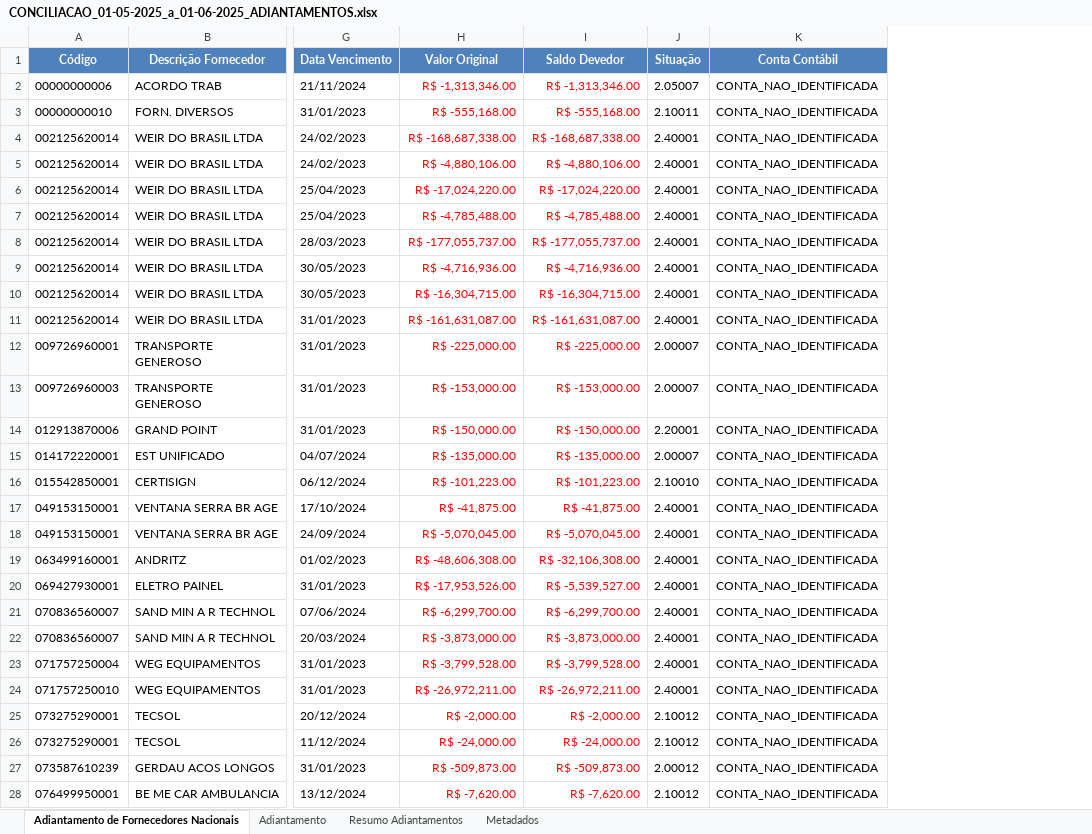
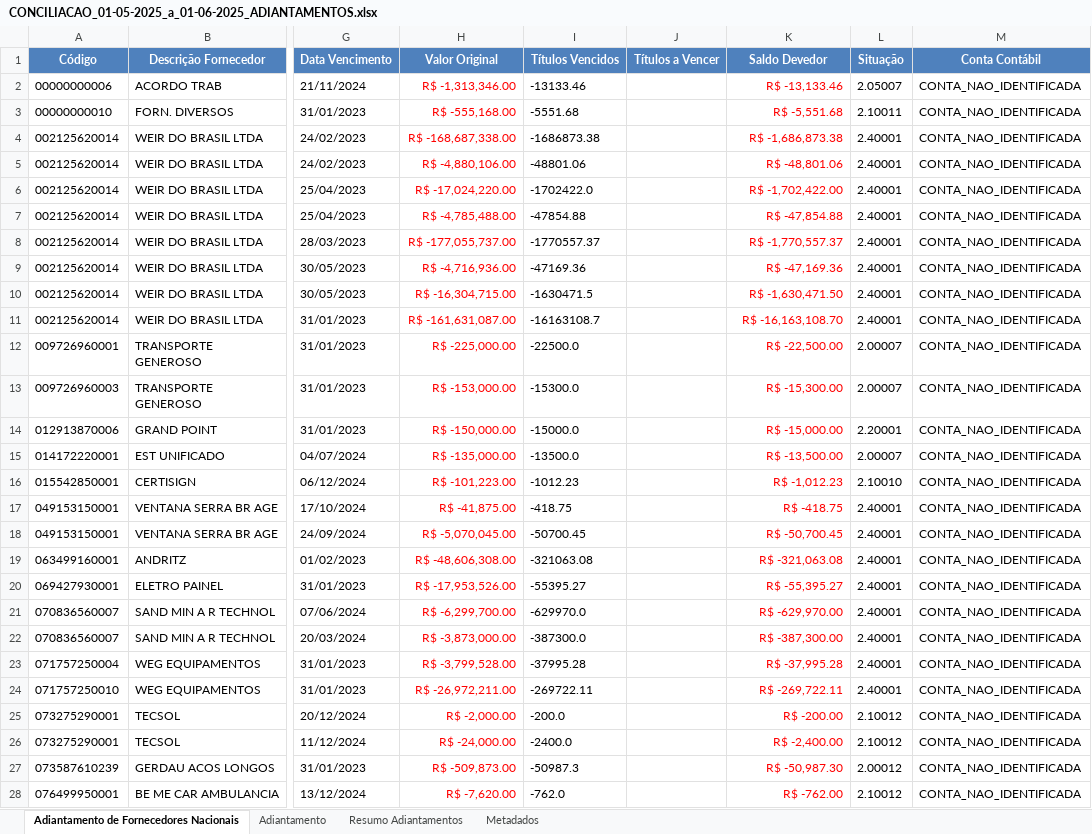
Before and after one commit to AndreDclick/itaminas-conciliacao-fornecedores, an Excel workbook: results/CONCILIACAO_01-05-2025_a_01-06-2025_ADIANTAMENTOS.xlsx, sheet Adiantamento de Fornecedores Nacionais, drawn as a sheet; only a part is shown, gaps mark what is left out; values as stored, in another font and other column widths than the file's, no borders; addresses are those after the commit; the diff covers the shown part only; the diff names each change by its address in the sheet, - before the commit and + after, or states it on an @@ line.

```diff
--- a/results/CONCILIACAO_01-05-2025_a_01-06-2025_ADIANTAMENTOS.xlsx (sheet Adiantamento de Fornecedores Nacionais)
+++ b/results/CONCILIACAO_01-05-2025_a_01-06-2025_ADIANTAMENTOS.xlsx (sheet Adiantamento de Fornecedores Nacionais)
+column I (Títulos Vencidos), rows 2-28: -13133.46 | -5551.68 | -1686873.38 | -48801.06 | -1702422.0 | -47854.88 | -1770557.37 | -47169.36 | -1630471.5 | -16163108.7 | -22500.0 | -15300.0 | -15000.0 | -13500.0 | -1012.23 | -418.75 | -50700.45 | -321063.08 | -55395.27 | -629970.0 | -387300.0 | -37995.28 | -269722.11 | -200.0 | -2400.0 | -50987.3 | -762.0
+column J (Títulos a Vencer), empty
-K2 (Saldo Devedor): R$ -1,313,346.00
+K2 (Saldo Devedor): R$ -13,133.46
-K3 (Saldo Devedor): R$ -555,168.00
+K3 (Saldo Devedor): R$ -5,551.68
-K4 (Saldo Devedor): R$ -168,687,338.00
+K4 (Saldo Devedor): R$ -1,686,873.38
-K5 (Saldo Devedor): R$ -4,880,106.00
+K5 (Saldo Devedor): R$ -48,801.06
-K6 (Saldo Devedor): R$ -17,024,220.00
+K6 (Saldo Devedor): R$ -1,702,422.00
-K7 (Saldo Devedor): R$ -4,785,488.00
+K7 (Saldo Devedor): R$ -47,854.88
-K8 (Saldo Devedor): R$ -177,055,737.00
+K8 (Saldo Devedor): R$ -1,770,557.37
-K9 (Saldo Devedor): R$ -4,716,936.00
+K9 (Saldo Devedor): R$ -47,169.36
-K10 (Saldo Devedor): R$ -16,304,715.00
+K10 (Saldo Devedor): R$ -1,630,471.50
-K11 (Saldo Devedor): R$ -161,631,087.00
+K11 (Saldo Devedor): R$ -16,163,108.70
-K12 (Saldo Devedor): R$ -225,000.00
+K12 (Saldo Devedor): R$ -22,500.00
-K13 (Saldo Devedor): R$ -153,000.00
+K13 (Saldo Devedor): R$ -15,300.00
-K14 (Saldo Devedor): R$ -150,000.00
+K14 (Saldo Devedor): R$ -15,000.00
-K15 (Saldo Devedor): R$ -135,000.00
+K15 (Saldo Devedor): R$ -13,500.00
-K16 (Saldo Devedor): R$ -101,223.00
+K16 (Saldo Devedor): R$ -1,012.23
-K17 (Saldo Devedor): R$ -41,875.00
+K17 (Saldo Devedor): R$ -418.75
-K18 (Saldo Devedor): R$ -5,070,045.00
+K18 (Saldo Devedor): R$ -50,700.45
-K19 (Saldo Devedor): R$ -32,106,308.00
+K19 (Saldo Devedor): R$ -321,063.08
-K20 (Saldo Devedor): R$ -5,539,527.00
+K20 (Saldo Devedor): R$ -55,395.27
-K21 (Saldo Devedor): R$ -6,299,700.00
+K21 (Saldo Devedor): R$ -629,970.00
-K22 (Saldo Devedor): R$ -3,873,000.00
+K22 (Saldo Devedor): R$ -387,300.00
-K23 (Saldo Devedor): R$ -3,799,528.00
+K23 (Saldo Devedor): R$ -37,995.28
-K24 (Saldo Devedor): R$ -26,972,211.00
+K24 (Saldo Devedor): R$ -269,722.11
-K25 (Saldo Devedor): R$ -2,000.00
+K25 (Saldo Devedor): R$ -200.00
-K26 (Saldo Devedor): R$ -24,000.00
+K26 (Saldo Devedor): R$ -2,400.00
-K27 (Saldo Devedor): R$ -509,873.00
+K27 (Saldo Devedor): R$ -50,987.30
-K28 (Saldo Devedor): R$ -7,620.00
+K28 (Saldo Devedor): R$ -762.00
```
Also changed, not shown: 121 edited cells elsewhere in this sheet, sheet Resumo Adiantamentos, sheet Metadados, results/CONCILIACAO_01-05-2025_a_01-06-2025_FORNECEDORES.xlsx, 3 other files.
